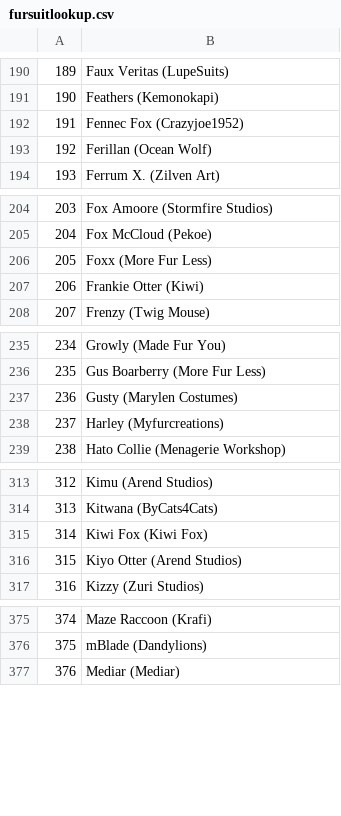
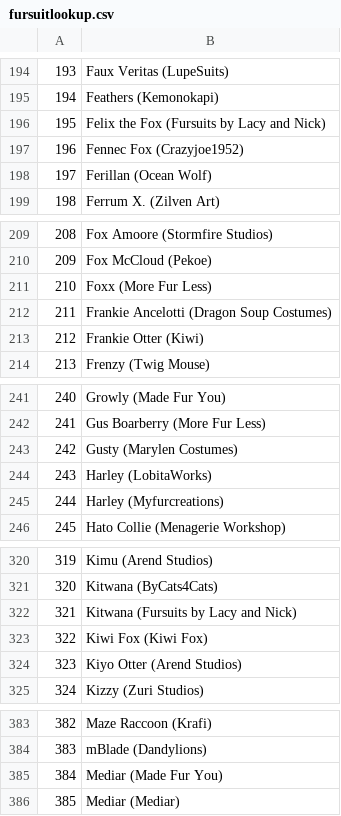
Before and after one commit to RainRat/FursuitWebcam, a CSV file: fursuitlookup.csv, drawn as a sheet; only a part is shown, gaps mark what is left out; the diff covers the shown part only; the diff names each change by its address in the sheet, - before the commit and + after, or states it on an @@ line.

```diff
--- a/fursuitlookup.csv
+++ b/fursuitlookup.csv
@@ column A renumbered from row 72 down @@
+row 196: 195 | Felix the Fox (Fursuits by Lacy and Nick)
+row 212: 211 | Frankie Ancelotti (Dragon Soup Costumes)
+row 244: 243 | Harley (LobitaWorks)
+row 322: 321 | Kitwana (Fursuits by Lacy and Nick)
+row 385: 384 | Mediar (Made Fur You)
```
Also changed, not shown: 11 added rows elsewhere in this file, 2 other files.
